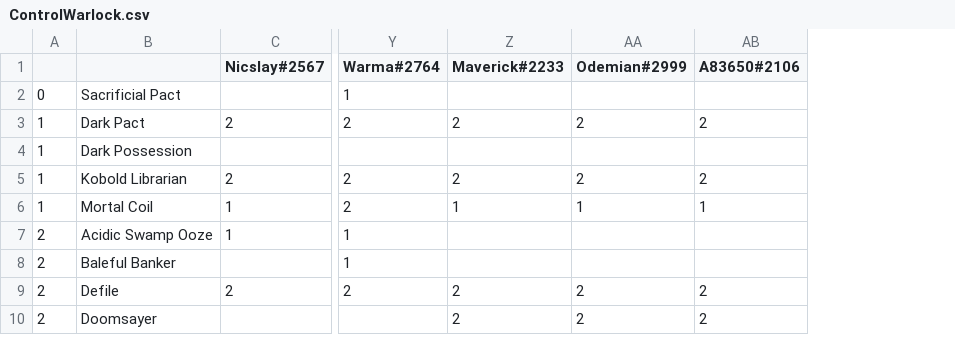
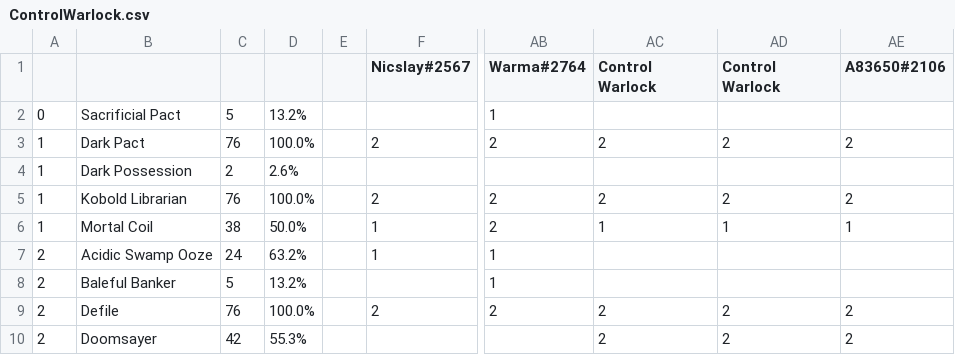
Before and after one commit to jegutman/hearthstone_decks, a CSV file: EU_sheets/ControlWarlock.csv, drawn as a sheet; only a part is shown, gaps mark what is left out; addresses are those after the commit; the diff names each change by its address in the sheet, - before the commit and + after, or states it on an @@ line.

Commit message:
add sheet format

```diff
--- a/EU_sheets/ControlWarlock.csv
+++ b/EU_sheets/ControlWarlock.csv
+column C, rows 2-10: 5 | 76 | 2 | 76 | 38 | 24 | 5 | 76 | 42
+column D, rows 2-10: 13.2% | 100.0% | 2.6% | 100.0% | 50.0% | 63.2% | 13.2% | 100.0% | 55.3%
+column E, empty
-AC1: Maverick#2233
+AC1: Control Warlock
-AD1: Odemian#2999
+AD1: Control Warlock
```
Also changed, not shown: EU_sheets/ControlPriest.csv, EU_sheets/CubeWarlock.csv, 25 other files.
